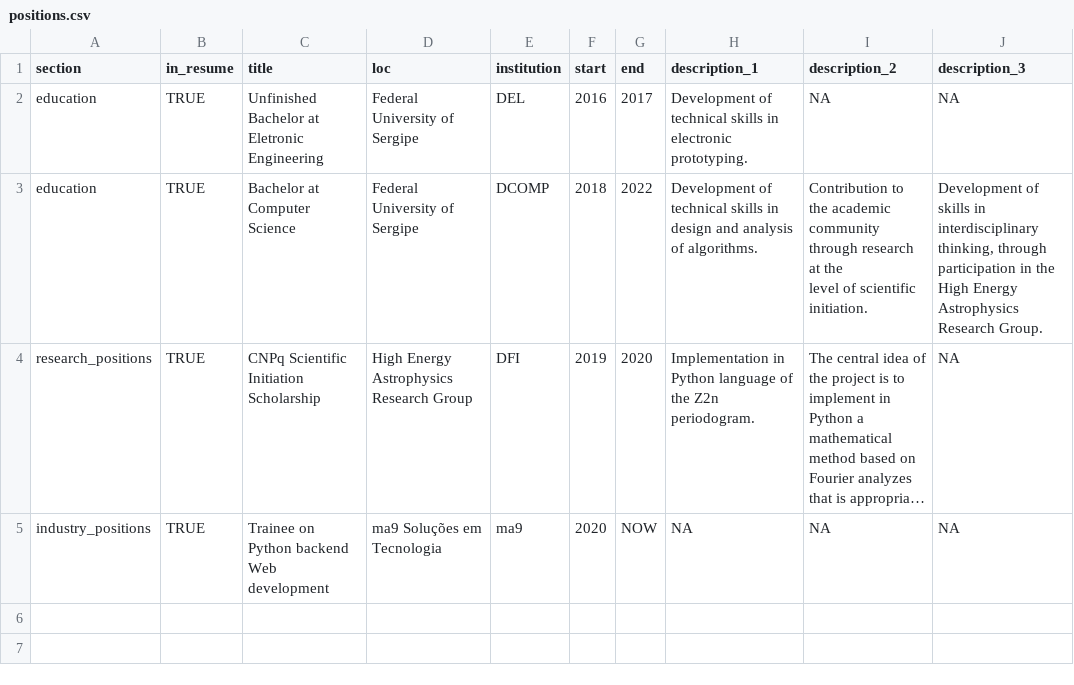
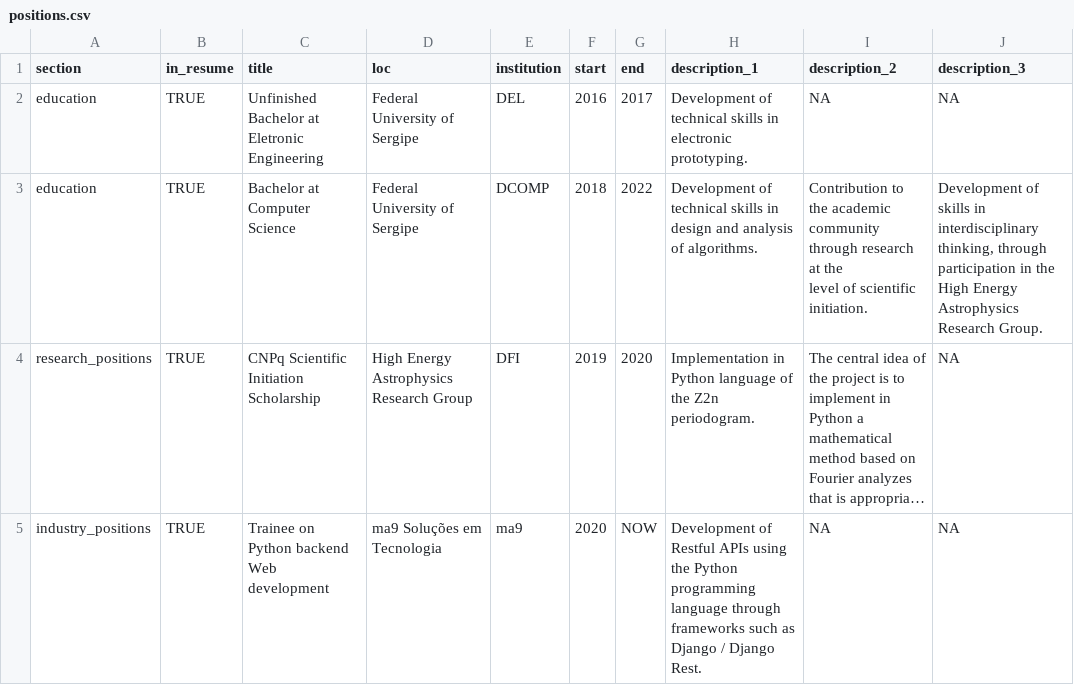
Before and after one commit to YohanAlexander/yohanalexander.github.io, a CSV file: _cv/positions.csv, drawn as a sheet; long unchanged cells end in …; the diff names each change by its address in the sheet, - before the commit and + after, or states it on an @@ line.

```diff
--- a/_cv/positions.csv
+++ b/_cv/positions.csv
-H5 (description_1): NA
+H5 (description_1): Development of Restful APIs using the Python programming language through frameworks such as Django / Django Rest.
```
Also changed, not shown: 5 other files.
